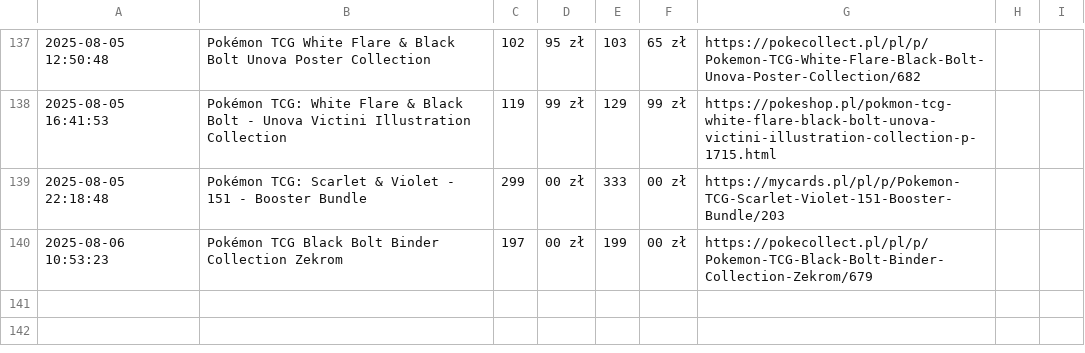
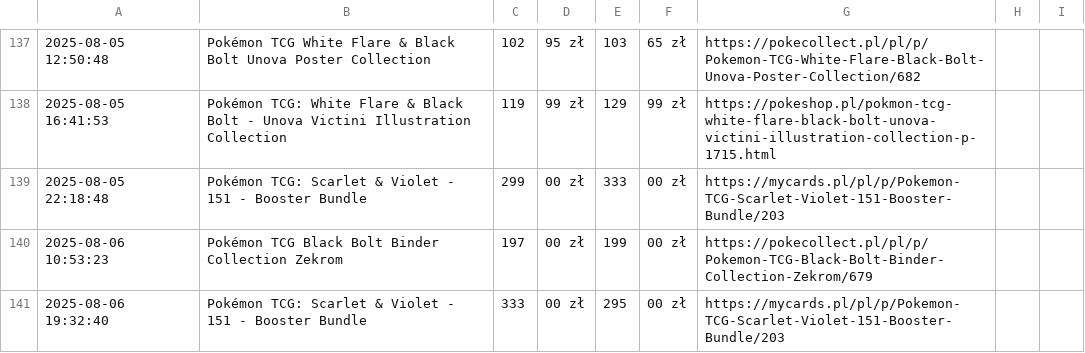
Before and after one commit to henio123/sadfgv, a CSV file: price_history.csv, drawn as a sheet; only a part is shown, gaps mark what is left out; the diff names each change by its address in the sheet, - before the commit and + after, or states it on an @@ line.

```diff
--- a/price_history.csv
+++ b/price_history.csv
+row 141: 2025-08-06 19:32:40 | Pokémon TCG: Scarlet & Violet - 151 - Booster Bundle | 333 | 00 zł | 295 | 00 zł | https://mycards.pl/pl/p/Pokemon-TCG-Scarlet-Violet-151-Booster-Bundle/203
```
Also changed, not shown: 1 other file.
